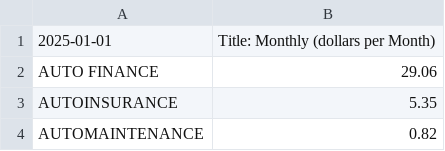
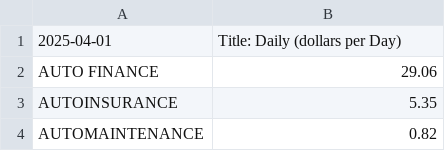
Before and after one commit to jbyrnescu/finance, a CSV file: DollarsPerDayExpenditures.csv, drawn as a sheet; only a part is shown; removed rows and columns are numbered as before the commit, all else as after; the diff names each change by its address in the sheet, - before the commit and + after, or states it on an @@ line.

Commit message:
changed title of DollarsPerDayExpenditures.csv

```diff
--- a/DollarsPerDayExpenditures.csv
+++ b/DollarsPerDayExpenditures.csv
-row 1: 2025-01-01 | Title: Monthly (dollars per Month)
+row 1: 2025-04-01 | Title: Daily (dollars per Day)
```
